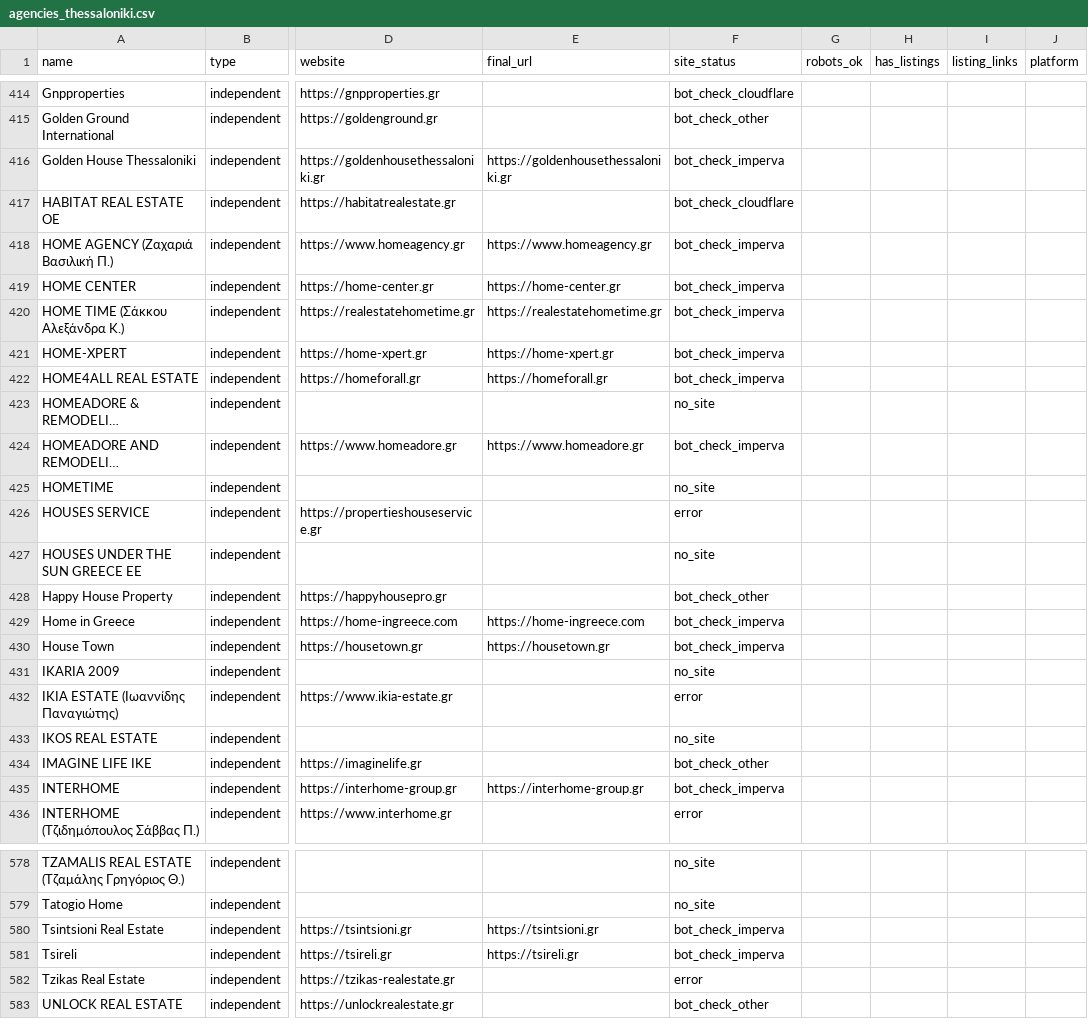
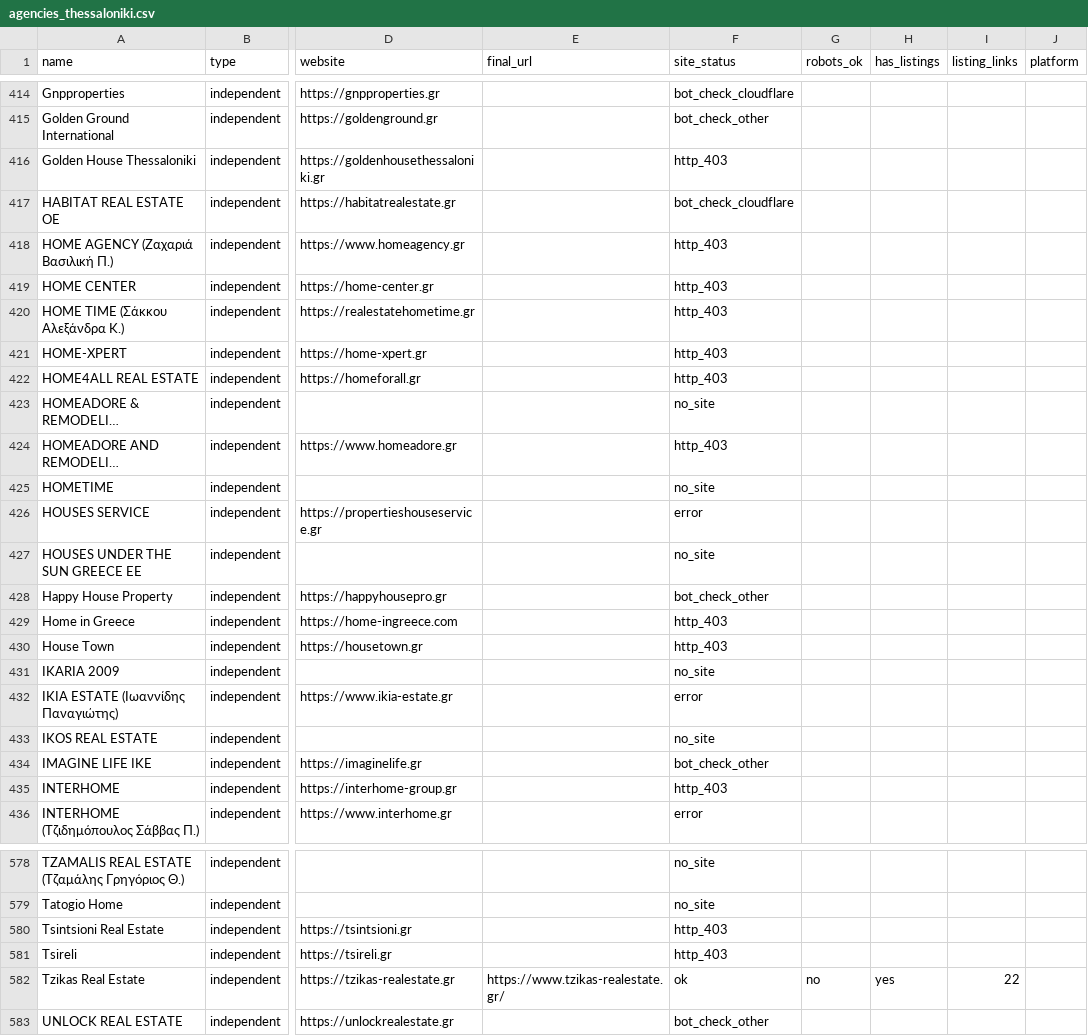
Before and after one commit to jenyshir-eng/Greece-real-estate, a CSV file: data/sources/agencies_thessaloniki.csv, drawn as a sheet; only a part is shown, gaps mark what is left out; long unchanged cells end in …; the diff covers the shown part only; the diff names each change by its address in the sheet, - before the commit and + after, or states it on an @@ line.

Commit message:
Weekly agency search 2026-10-11 (Thessaloniki): 0 new agencies, 0 collectable

```diff
--- a/data/sources/agencies_thessaloniki.csv
+++ b/data/sources/agencies_thessaloniki.csv
-E416 (final_url): https://goldenhousethessaloniki.gr
+E416 (final_url): (empty)
-F416 (site_status): bot_check_imperva
+F416 (site_status): http_403
-E418 (final_url): https://www.homeagency.gr
+E418 (final_url): (empty)
-F418:F422 (site_status): bot_check_imperva
+F418:F422 (site_status): http_403
-E419 (final_url): https://home-center.gr
+E419 (final_url): (empty)
-E420 (final_url): https://realestatehometime.gr
+E420 (final_url): (empty)
-E421 (final_url): https://home-xpert.gr
+E421 (final_url): (empty)
-E422 (final_url): https://homeforall.gr
+E422 (final_url): (empty)
-E424 (final_url): https://www.homeadore.gr
+E424 (final_url): (empty)
-F424 (site_status): bot_check_imperva
+F424 (site_status): http_403
-E429 (final_url): https://home-ingreece.com
+E429 (final_url): (empty)
-F429:F430 (site_status): bot_check_imperva
+F429:F430 (site_status): http_403
-E430 (final_url): https://housetown.gr
+E430 (final_url): (empty)
-E435 (final_url): https://interhome-group.gr
+E435 (final_url): (empty)
-F435 (site_status): bot_check_imperva
+F435 (site_status): http_403
-E580 (final_url): https://tsintsioni.gr
+E580 (final_url): (empty)
-F580:F581 (site_status): bot_check_imperva
+F580:F581 (site_status): http_403
-E581 (final_url): https://tsireli.gr
+E581 (final_url): (empty)
-E582 (final_url): (empty)
+E582 (final_url): https://www.tzikas-realestate.gr/
-F582 (site_status): error
+F582 (site_status): ok
-G582 (robots_ok): (empty)
+G582 (robots_ok): no
-H582 (has_listings): (empty)
+H582 (has_listings): yes
-I582 (listing_links): (empty)
+I582 (listing_links): 22
```
Also changed, not shown: 136 edited cells elsewhere in this file, data/sources/discovery_log.csv.
